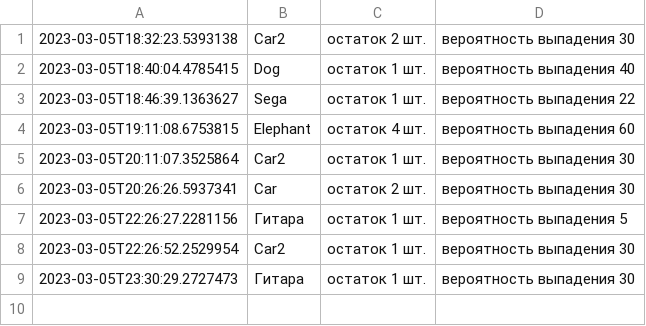
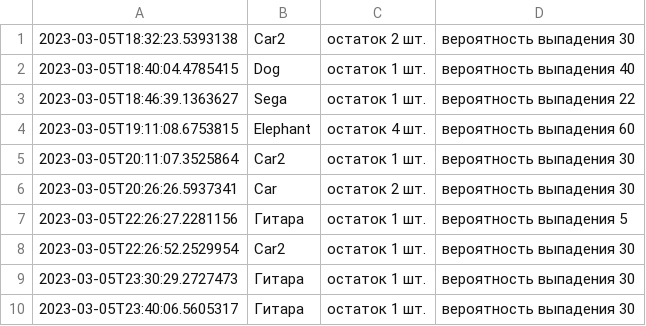
Before and after one commit to Tirsh/Toy_lottery_JAVA, a CSV file: draws.csv, drawn as a sheet.

```diff
--- a/draws.csv
+++ b/draws.csv
@@ -9 +9,2 @@
 2023-03-05T23:30:29.2727473,Гитара,остаток 1 шт.,вероятность выпадения 30
+2023-03-05T23:40:06.5605317,Гитара,остаток 1 шт.,вероятность выпадения 30
```
Also changed, not shown: 6 other files.
